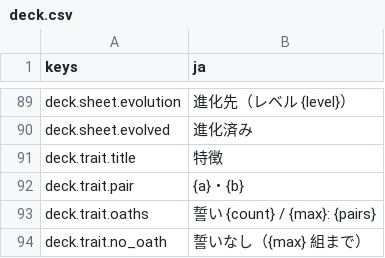
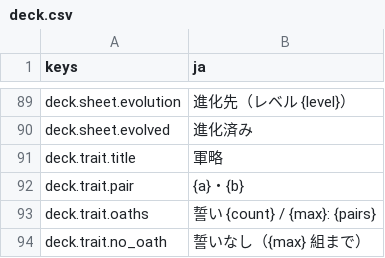
Before and after one commit to mattyan1053/pj-legion, a CSV file: game/text/deck.csv, drawn as a sheet; only a part is shown, gaps mark what is left out.

```diff
--- a/game/text/deck.csv
+++ b/game/text/deck.csv
@@ -95,3 +95,3 @@ deck.sheet.evolution,進化先（レベル {level}）
 deck.sheet.evolved,進化済み
-deck.trait.title,特徴
+deck.trait.title,軍略
 deck.trait.pair,{a}・{b}
```
Also changed, not shown: 13 other files.
